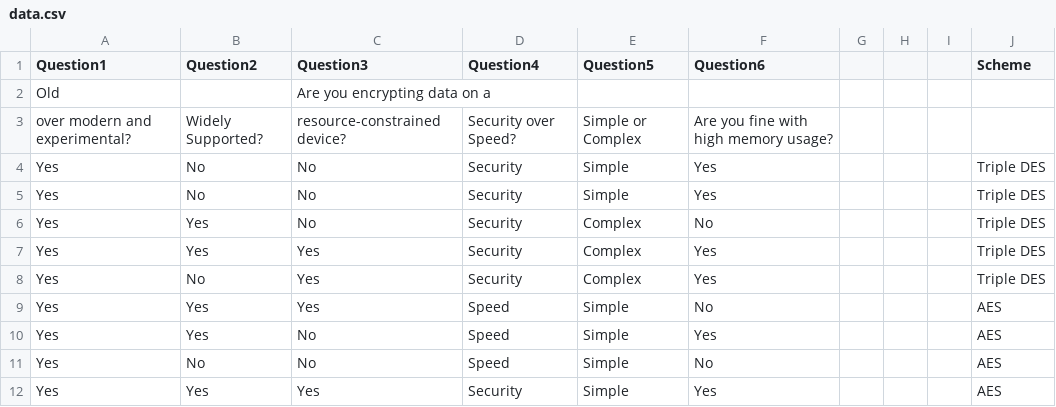
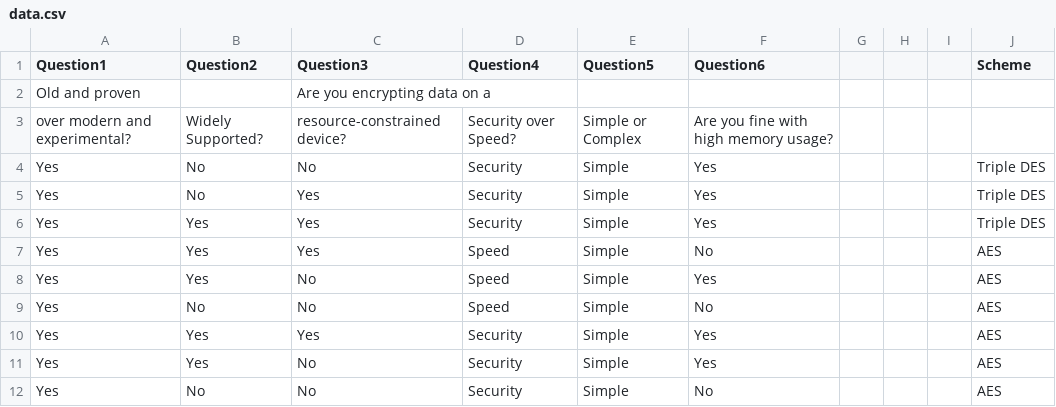
Before and after one commit to bvo4/Project-2, a CSV file: data.csv, drawn as a sheet; only a part is shown; the shorter side is filled out with more unchanged rows.

Commit message:
Updating

```diff
--- a/data.csv
+++ b/data.csv
@@ -1,9 +1,7 @@
 Question1,Question2,Question3,Question4,Question5,Question6,,,,Scheme
-Old,,Are you encrypting data on a,,,,,,,
+Old and proven,,Are you encrypting data on a,,,,,,,
 over modern and experimental?,Widely Supported?,resource-constrained device?,Security over Speed?,Simple or Complex,Are you fine with high memory usage?,,,,
 Yes,No,No,Security,Simple,Yes,,,,Triple DES
-Yes,No,No,Security,Simple,Yes,,,,Triple DES
-Yes,Yes,No,Security,Complex,No,,,,Triple DES
-Yes,Yes,Yes,Security,Complex,Yes,,,,Triple DES
-Yes,No,Yes,Security,Complex,Yes,,,,Triple DES
+Yes,No,Yes,Security,Simple,Yes,,,,Triple DES
+Yes,Yes,Yes,Security,Simple,Yes,,,,Triple DES
 Yes,Yes,Yes,Speed,Simple,No,,,,AES
```
